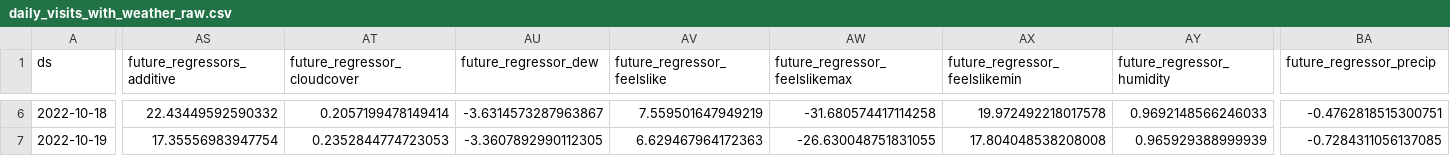
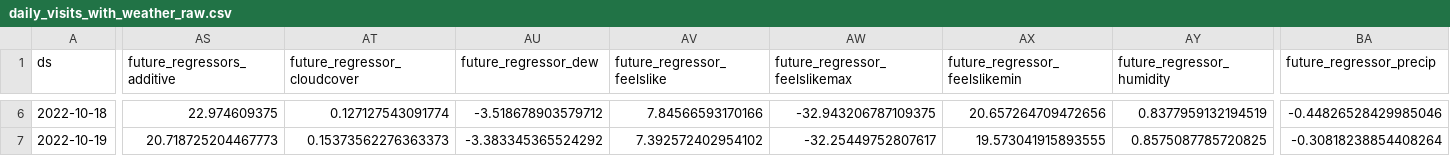
Before and after one commit to drdevinhopkins/hourly-report-neuralprophet, a CSV file: forecasts/daily_visits_with_weather_raw.csv, drawn as a sheet; only a part is shown, gaps mark what is left out; the diff covers the shown part only; the diff names each change by its address in the sheet, - before the commit and + after, or states it on an @@ line.

```diff
--- a/forecasts/daily_visits_with_weather_raw.csv
+++ b/forecasts/daily_visits_with_weather_raw.csv
-AS6 (future_regressors_additive): 22.43449592590332
+AS6 (future_regressors_additive): 22.974609375
-AT6 (future_regressor_cloudcover): 0.2057199478149414
+AT6 (future_regressor_cloudcover): 0.127127543091774
-AU6 (future_regressor_dew): -3.6314573287963867
+AU6 (future_regressor_dew): -3.518678903579712
-AV6 (future_regressor_feelslike): 7.559501647949219
+AV6 (future_regressor_feelslike): 7.84566593170166
-AW6 (future_regressor_feelslikemax): -31.680574417114258
+AW6 (future_regressor_feelslikemax): -32.943206787109375
-AX6 (future_regressor_feelslikemin): 19.972492218017578
+AX6 (future_regressor_feelslikemin): 20.657264709472656
-AY6 (future_regressor_humidity): 0.9692148566246033
+AY6 (future_regressor_humidity): 0.8377959132194519
-BA6 (future_regressor_precip): -0.4762818515300751
+BA6 (future_regressor_precip): -0.44826528429985046
-AS7 (future_regressors_additive): 17.35556983947754
+AS7 (future_regressors_additive): 20.718725204467773
-AT7 (future_regressor_cloudcover): 0.2352844774723053
+AT7 (future_regressor_cloudcover): 0.15373562276363373
-AU7 (future_regressor_dew): -3.3607892990112305
+AU7 (future_regressor_dew): -3.383345365524292
-AV7 (future_regressor_feelslike): 6.629467964172363
+AV7 (future_regressor_feelslike): 7.392572402954102
-AW7 (future_regressor_feelslikemax): -26.630048751831055
+AW7 (future_regressor_feelslikemax): -32.25449752807617
-AX7 (future_regressor_feelslikemin): 17.804048538208008
+AX7 (future_regressor_feelslikemin): 19.573041915893555
-AY7 (future_regressor_humidity): 0.965929388999939
+AY7 (future_regressor_humidity): 0.8575087785720825
-BA7 (future_regressor_precip): -0.7284311056137085
+BA7 (future_regressor_precip): -0.30818238854408264
```
Also changed, not shown: 137 edited cells elsewhere in this file, forecasts/inflow_raw.csv, forecasts/inflow_with_weather_raw.csv, 12 other files.
